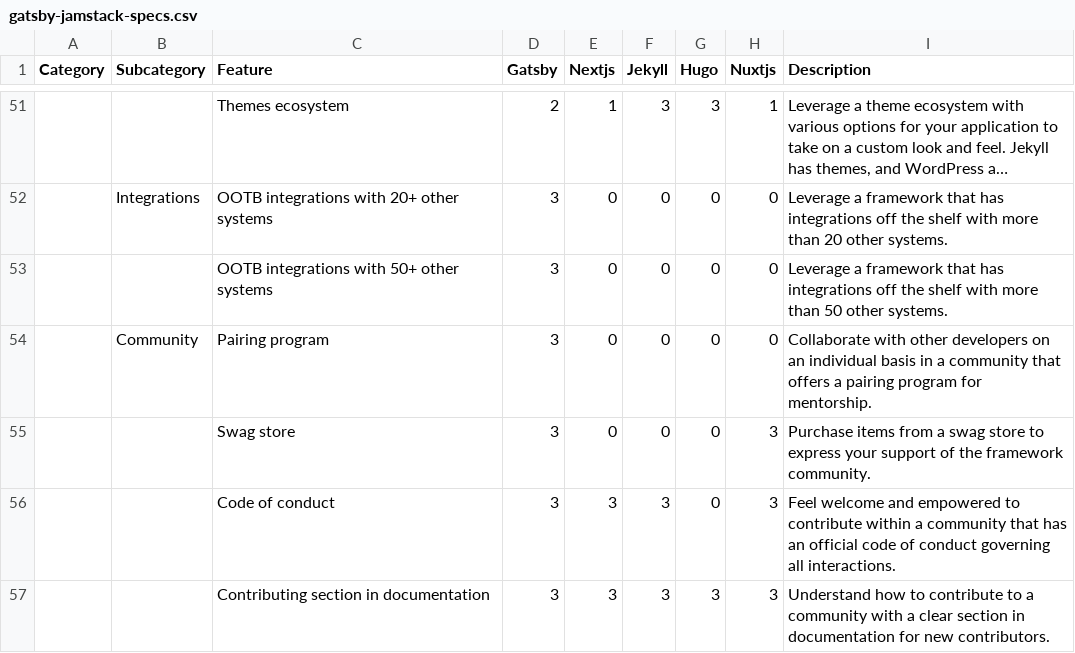
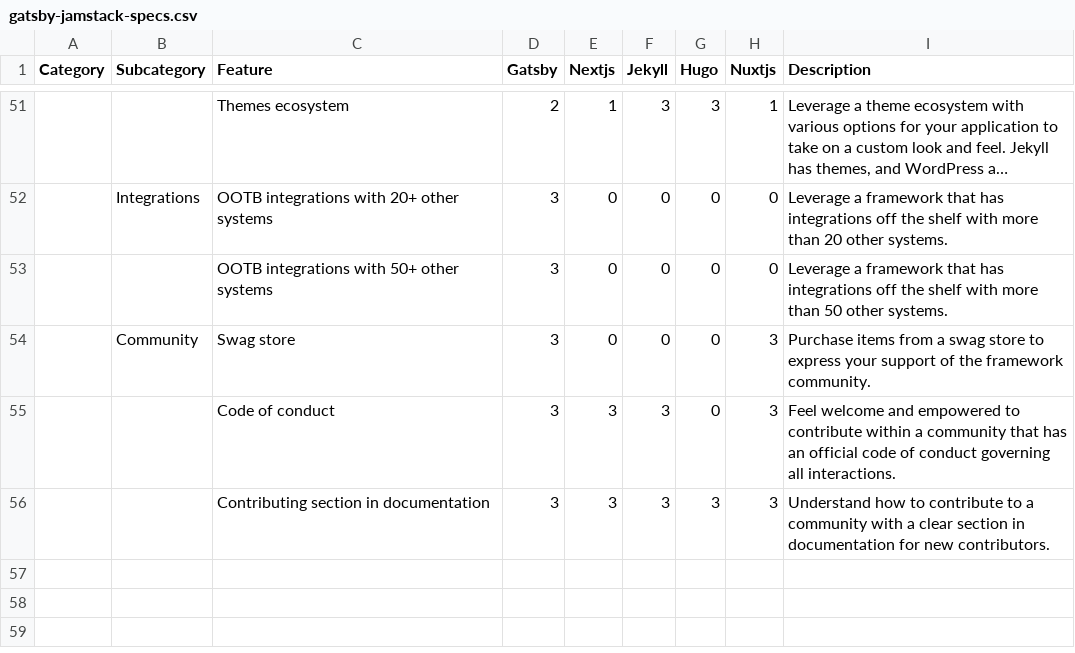
Before and after one commit to BarryMil/gatsby, a CSV file: docs/features/gatsby-jamstack-specs.csv, drawn as a sheet; only a part is shown, gaps mark what is left out; long unchanged cells end in …; removed rows and columns are numbered as before the commit, all else as after; the diff names each change by its address in the sheet, - before the commit and + after, or states it on an @@ line.

Commit message:
chore(docs): Update features table (#29950)

```diff
--- a/docs/features/gatsby-jamstack-specs.csv
+++ b/docs/features/gatsby-jamstack-specs.csv
-row 54:  | Community | Pairing program | 3 | 0 | 0 | 0 | 0 | Collaborate with other developers on an individual basis in a community that offers a pairing program for mentorship.
-B54 (Subcategory): (empty)
+B54 (Subcategory): Community
```
